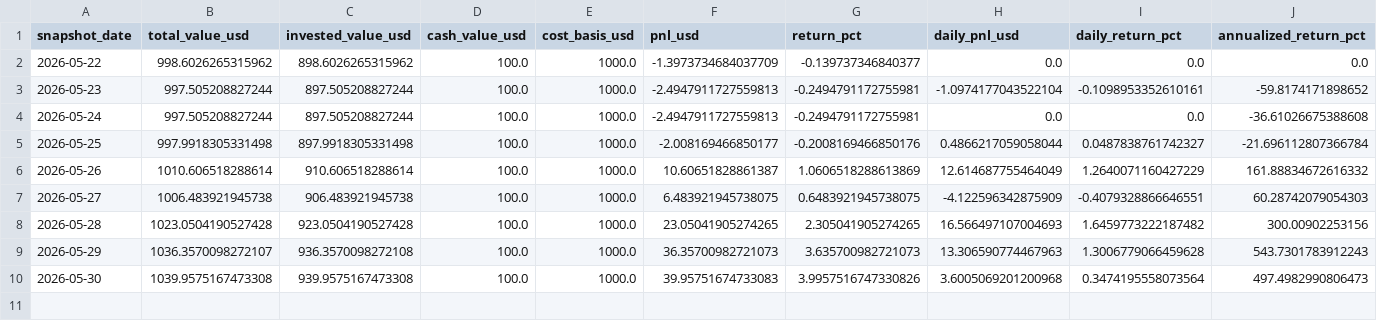
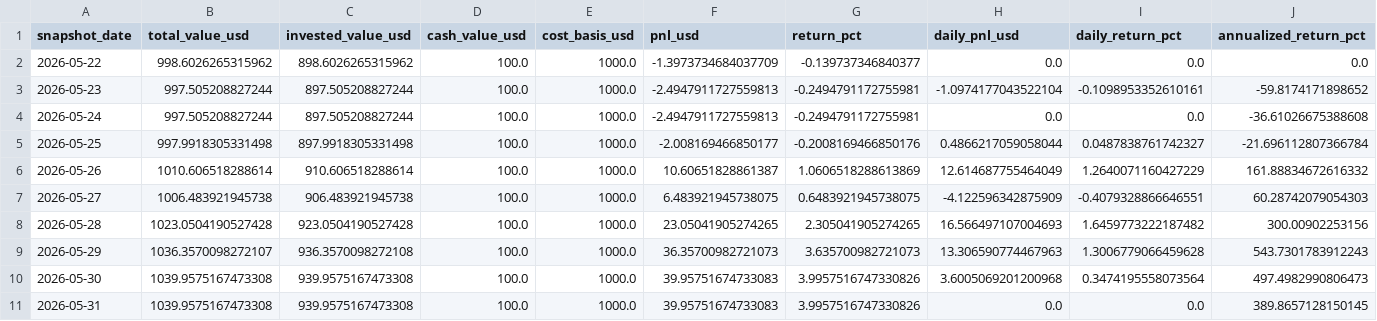
Before and after one commit to linjiw/quant-learn, a CSV file: data/portfolio/ai_portfolio_summary.csv, drawn as a sheet; only a part is shown; rows hold the shown columns only; the diff names each change by its address in the sheet, - before the commit and + after, or states it on an @@ line.

```diff
--- a/data/portfolio/ai_portfolio_summary.csv
+++ b/data/portfolio/ai_portfolio_summary.csv
+row 11: 2026-05-31 | 1039.9575167473308 | 939.9575167473308 | 100.0 | 1000.0 | 39.95751674733083 | 3.9957516747330826 | 0.0 | 0.0 | 389.8657128150145
```
Also changed, not shown: data/portfolio/ai_portfolio_snapshots.csv.
